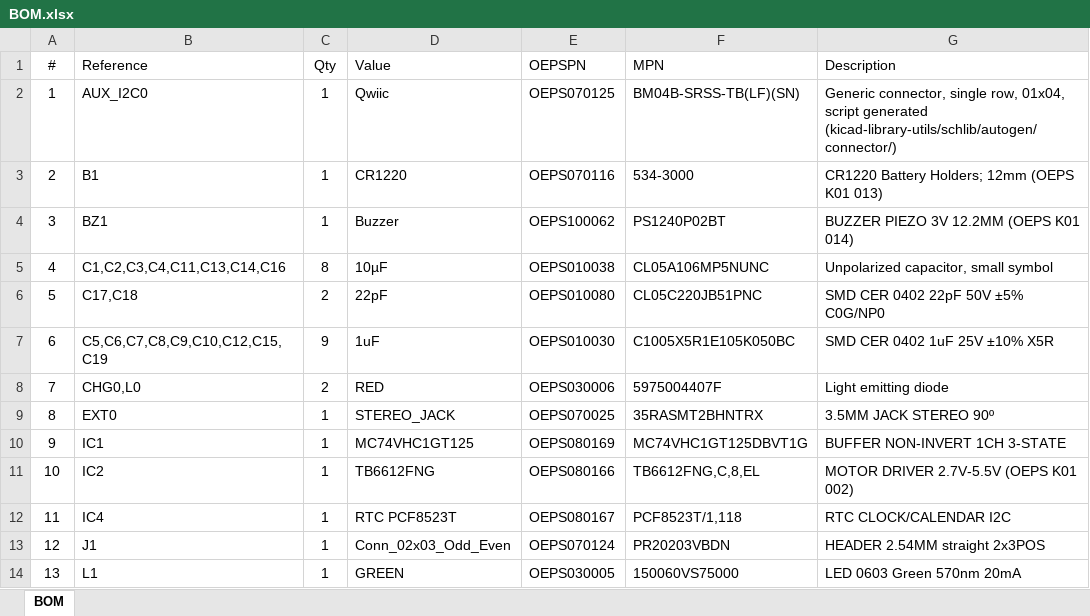
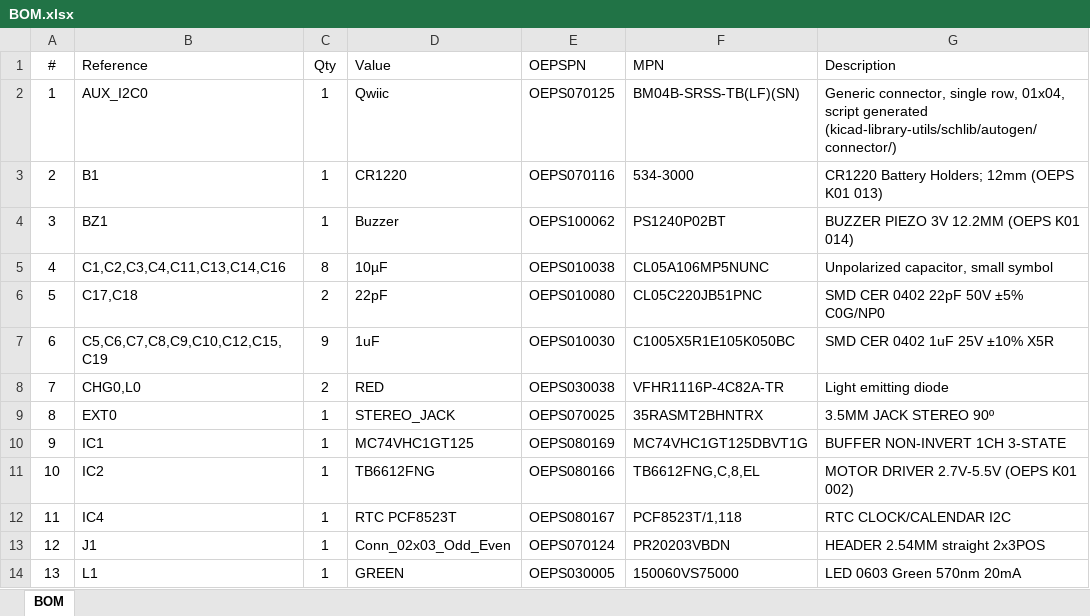
Before and after one commit to KravitzLabDevices/FED3, an Excel workbook: Electronics/v7.4/production/BOM.xlsx, sheet BOM, drawn as a sheet; only a part is shown; values as stored, in another font and other column widths than the file's, no borders; the diff names each change by its address in the sheet, - before the commit and + after, or states it on an @@ line.

```diff
--- a/Electronics/v7.4/production/BOM.xlsx (sheet BOM)
+++ b/Electronics/v7.4/production/BOM.xlsx (sheet BOM)
-E8 (OEPSPN): OEPS030006
+E8 (OEPSPN): OEPS030038
-F8 (MPN): 5975004407F
+F8 (MPN): VFHR1116P-4C82A-TR
```
Also changed, not shown: 3 other files.
